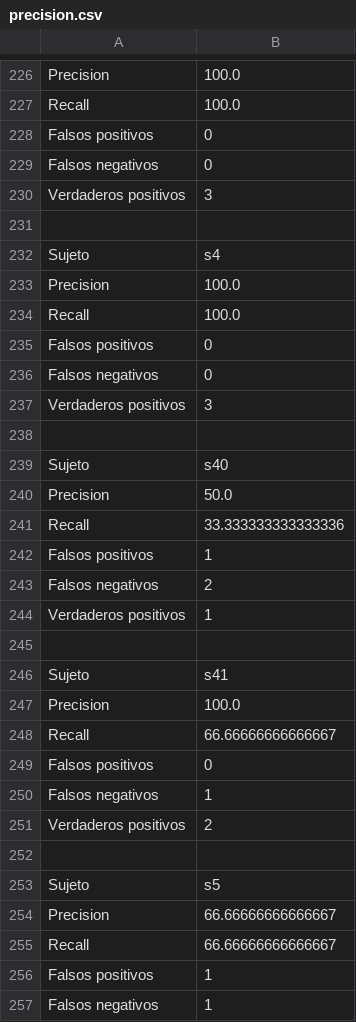
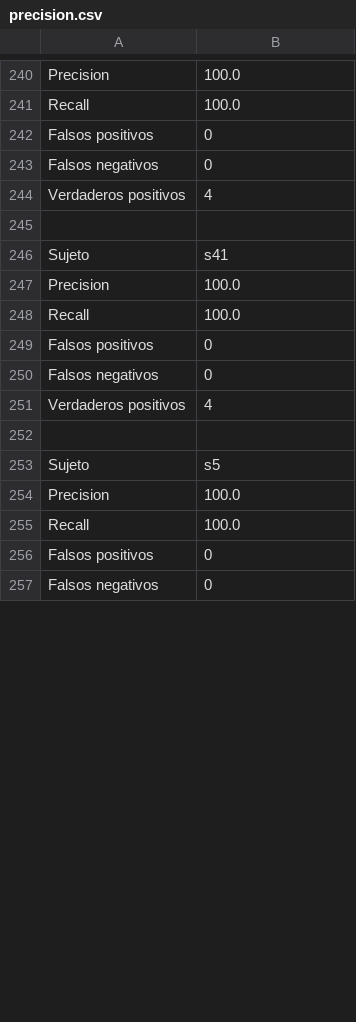
Before and after one commit to Feymus/AutoCaras, a CSV file: datos/pruebas/precision.csv, drawn as a sheet; only a part is shown, gaps mark what is left out; the diff covers the shown part only.

```diff
--- a/datos/pruebas/precision.csv
+++ b/datos/pruebas/precision.csv
@@ -229,5 +243,5 @@ Falsos positivos,0
 Falsos negativos,0
-Verdaderos positivos,3
+Verdaderos positivos,4
 
-Sujeto,s4
+Sujeto,s41
 Precision,100.0
@@ -236,22 +250,8 @@ Falsos positivos,0
 Falsos negativos,0
-Verdaderos positivos,3
-
-Sujeto,s40
-Precision,50.0
-Recall,33.333333333333336
-Falsos positivos,1
-Falsos negativos,2
-Verdaderos positivos,1
-
-Sujeto,s41
-Precision,100.0
-Recall,66.66666666666667
-Falsos positivos,0
-Falsos negativos,1
-Verdaderos positivos,2
+Verdaderos positivos,4
 
 Sujeto,s5
-Precision,66.66666666666667
-Recall,66.66666666666667
-Falsos positivos,1
-Falsos negativos,1
+Precision,100.0
+Recall,100.0
+Falsos positivos,0
+Falsos negativos,0
```
Also changed, not shown: 33 added rows, 21 removed rows, 40 moved rows and 37 edited cells elsewhere in this file, 21 other files.
